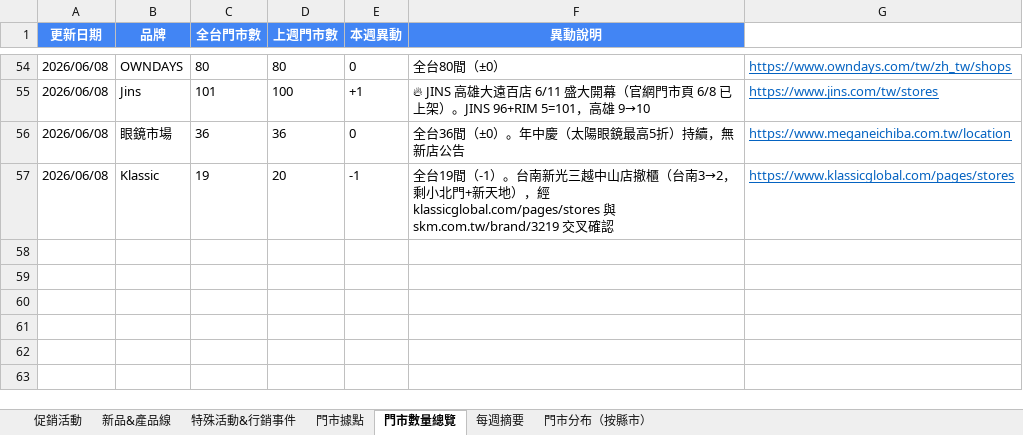
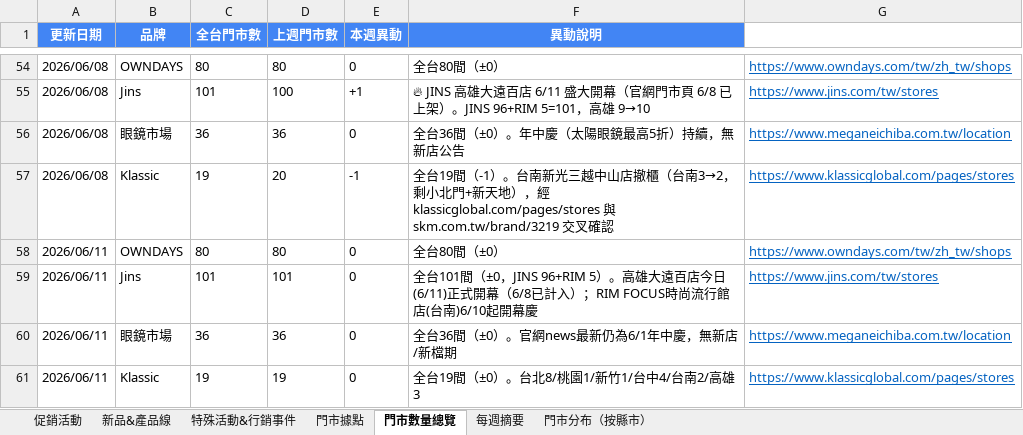
Before and after one commit to howard0820/OD-competitor, an Excel workbook: 競爭對手追蹤.xlsx, sheet 門市數量總覽, drawn as a sheet; only a part is shown, gaps mark what is left out; values as stored, in another font and other column widths than the file's, no borders; the diff names each change by its address in the sheet, - before the commit and + after, or states it on an @@ line.

```diff
--- a/競爭對手追蹤.xlsx (sheet 門市數量總覽)
+++ b/競爭對手追蹤.xlsx (sheet 門市數量總覽)
+row 58: 2026/06/11 | OWNDAYS | 80 | 80 | 0 | 全台80間（±0） | https://www.owndays.com/tw/zh_tw/shops
+row 59: 2026/06/11 | Jins | 101 | 101 | 0 | 全台101間（±0，JINS 96+RIM 5）。高雄大遠百店今日(6/11)正式開幕（6/8已計入）；RIM FOCUS時尚流行館店(台南)6/10起開幕慶 | https://www.jins.com/tw/stores
+row 60: 2026/06/11 | 眼鏡市場 | 36 | 36 | 0 | 全台36間（±0）。官網news最新仍為6/1年中慶，無新店/新檔期 | https://www.meganeichiba.com.tw/location
+row 61: 2026/06/11 | Klassic | 19 | 19 | 0 | 全台19間（±0）。台北8/桃園1/新竹1/台中4/台南2/高雄3 | https://www.klassicglobal.com/pages/stores
```
Also changed, not shown: sheet 促銷活動, sheet 門市據點, sheet 每週摘要, 3 other files.
